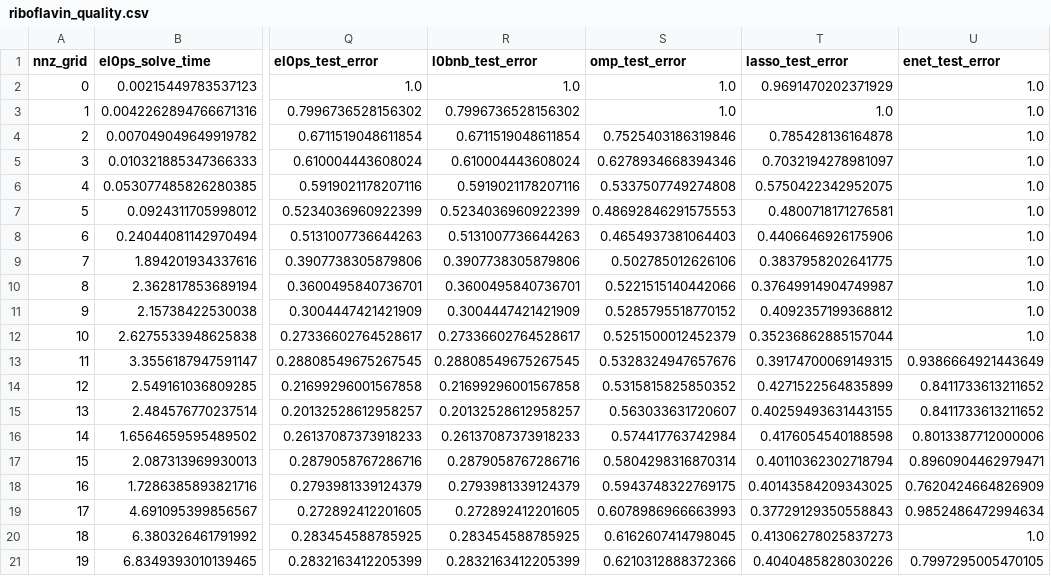
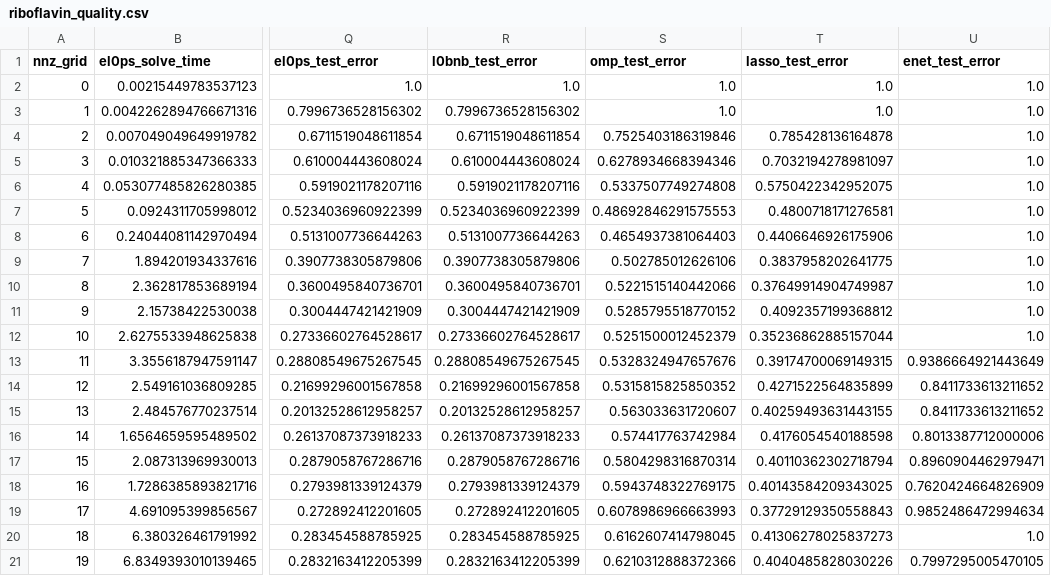
Before and after one commit to TheoGuyard/slides_2024-11-27_Phd-defense, a CSV file: data/riboflavin_quality.csv, drawn as a sheet; only a part is shown, gaps mark what is left out; the diff names each change by its address in the sheet, - before the commit and + after, or states it on an @@ line.

```diff
--- a/data/riboflavin_quality.csv
+++ b/data/riboflavin_quality.csv
-T2 (lasso_test_error): 0.9691470202371929
+T2 (lasso_test_error): 1.0
```
Also changed, not shown: 10 other files.
